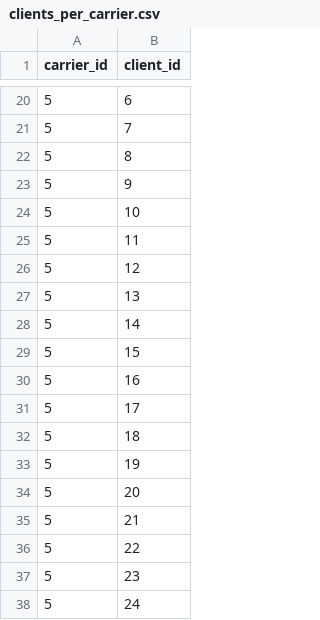
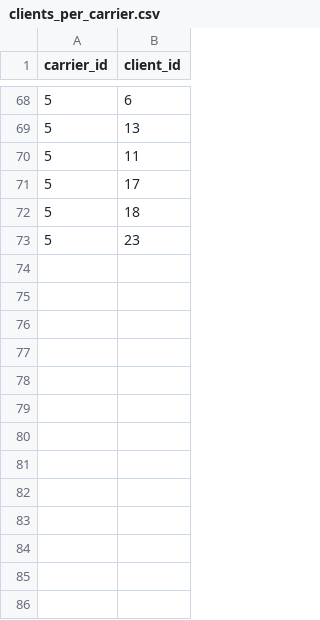
Before and after one commit to chriselster/FreightTestGenerator, a CSV file: out/clients_per_carrier.csv, drawn as a sheet; only a part is shown, gaps mark what is left out; the diff covers the shown part only.

```diff
--- a/out/clients_per_carrier.csv
+++ b/out/clients_per_carrier.csv
@@ -20,19 +68,6 @@ carrier_id,client_id
 5,6
-5,7
-5,8
-5,9
-5,10
+5,13
 5,11
-5,12
-5,13
-5,14
-5,15
-5,16
 5,17
 5,18
-5,19
-5,20
-5,21
-5,22
 5,23
-5,24
```
Also changed, not shown: 52 added rows, 4 removed rows and 4 edited cells elsewhere in this file, out/carriers.csv, out/vehicles.csv, 2 other files.
